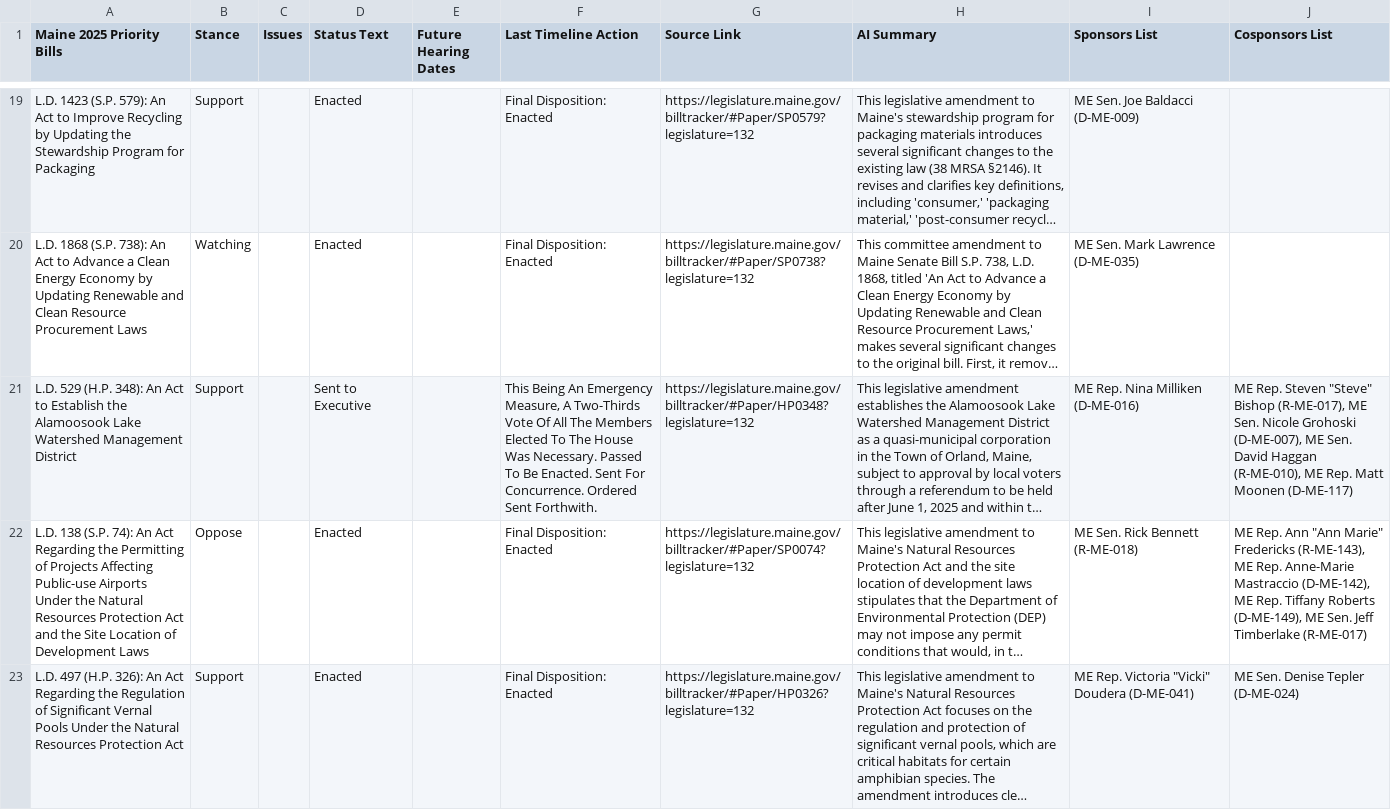
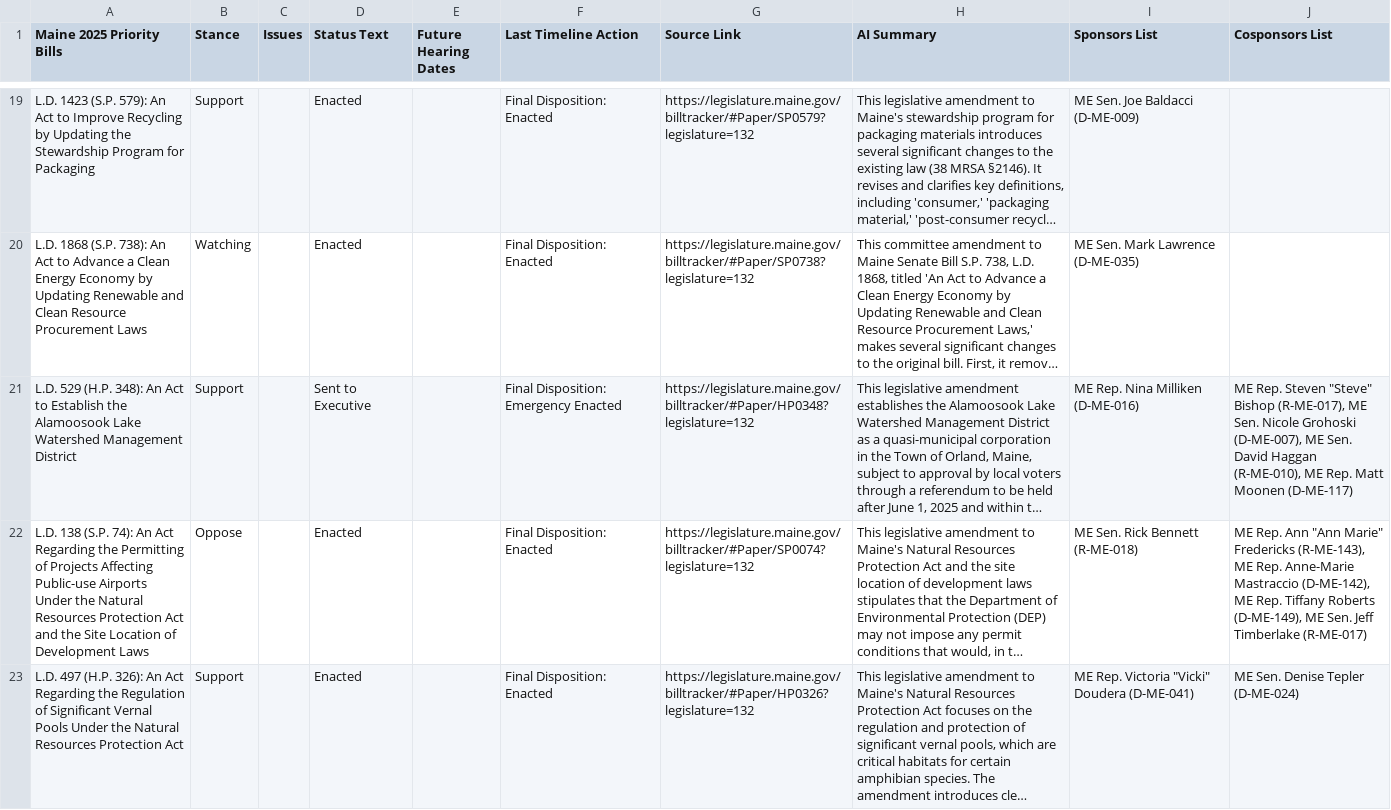
Before and after one commit to PhilipMathieu/scme-tracker, a CSV file: archive/maine-2025-priority-bills_2025-10-25.csv, drawn as a sheet; only a part is shown, gaps mark what is left out; long unchanged cells end in …; the diff names each change by its address in the sheet, - before the commit and + after, or states it on an @@ line.

```diff
--- a/archive/maine-2025-priority-bills_2025-10-25.csv
+++ b/archive/maine-2025-priority-bills_2025-10-25.csv
-F21 (Last Timeline Action): This Being An Emergency Measure, A Two-Thirds Vote Of All The Members Elected To The House Was Necessary. Passed To Be Enacted. Sent For Concurrence. Ordered Sent Forthwith.
+F21 (Last Timeline Action): Final Disposition: Emergency Enacted
```
Also changed, not shown: maine-2025-priority-bills.csv.
